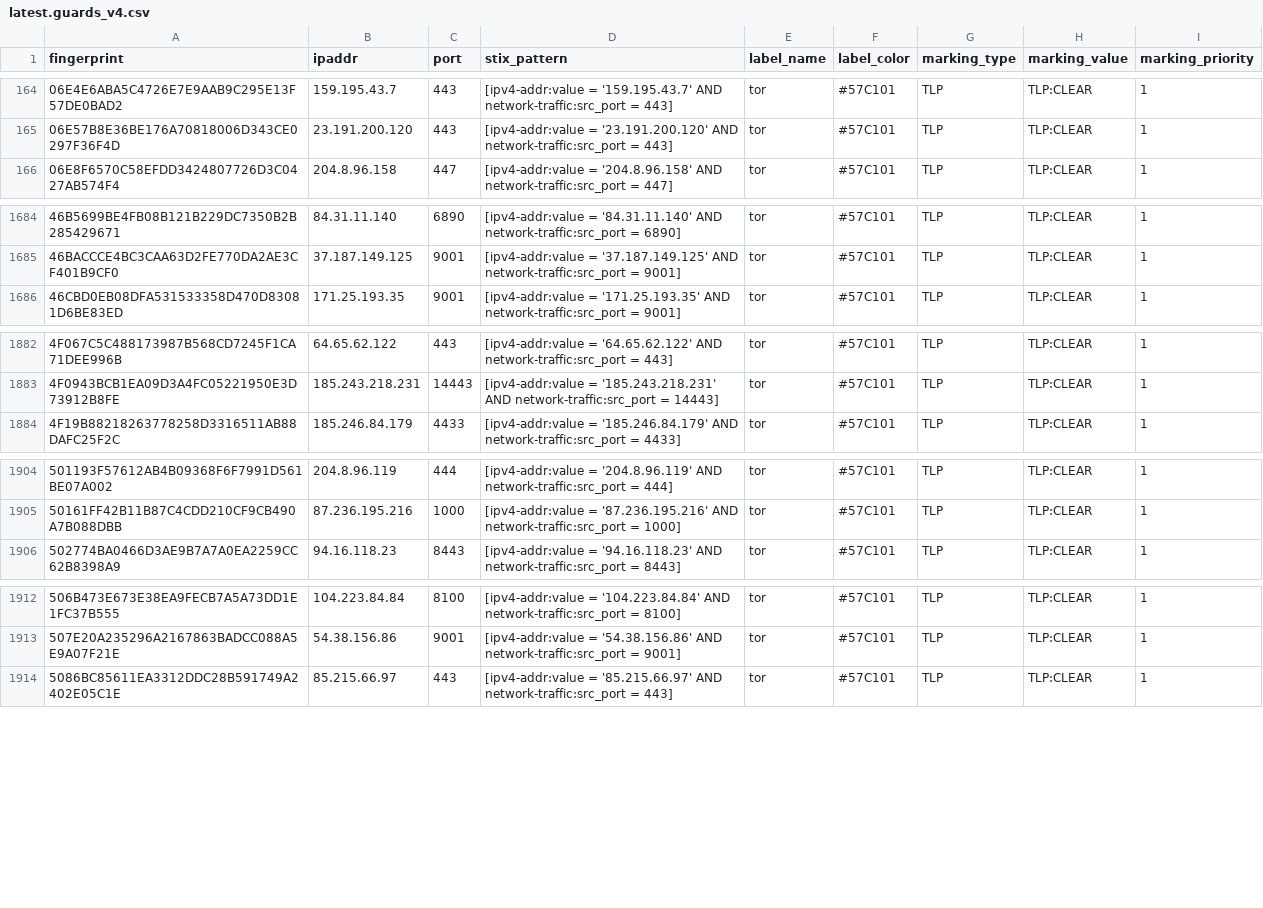
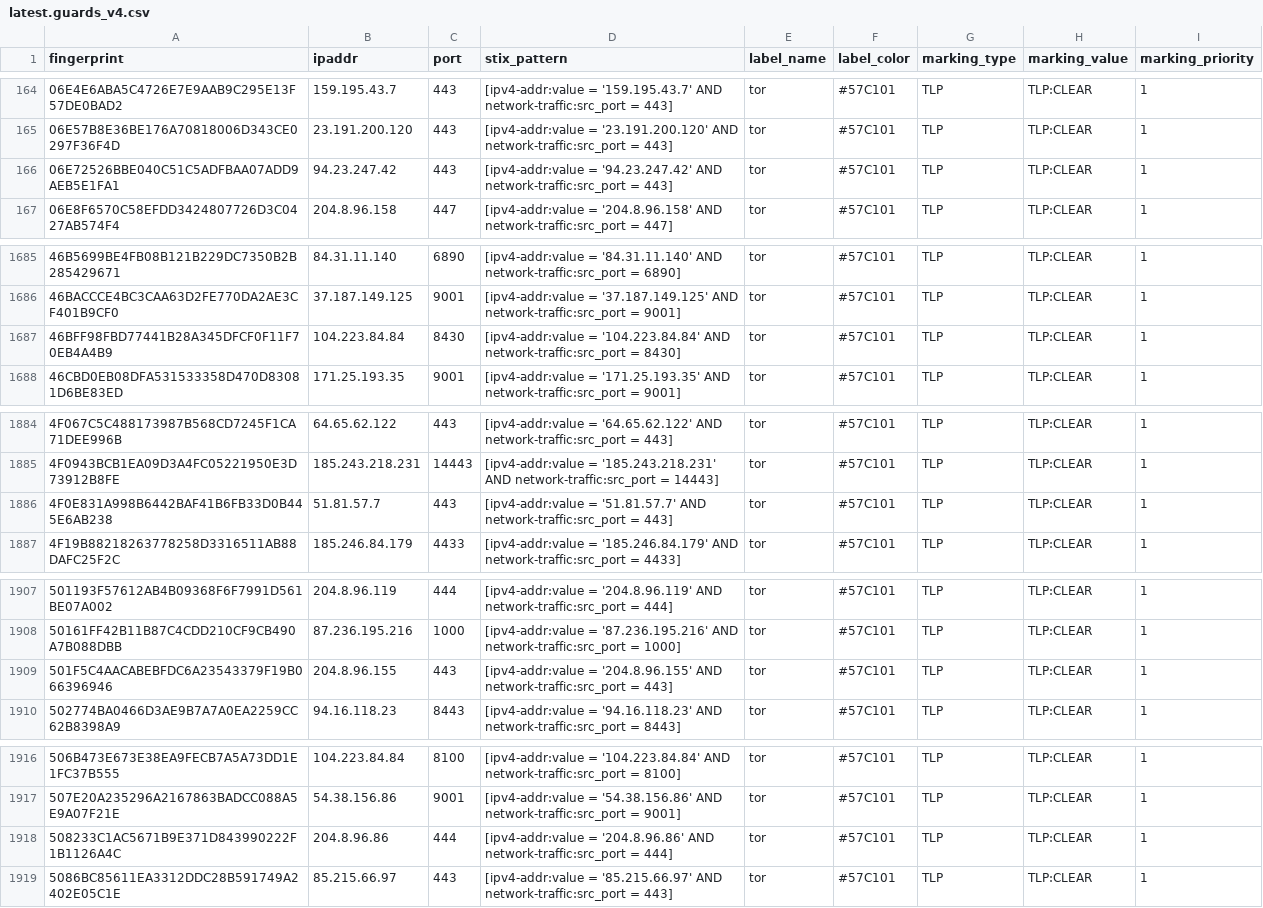
Before and after one commit to DreadFog/tor_csv_feed_opencti, a CSV file: latest.guards_v4.csv, drawn as a sheet; only a part is shown, gaps mark what is left out; the diff covers the shown part only.

```diff
--- a/latest.guards_v4.csv
+++ b/latest.guards_v4.csv
@@ -165,2 +165,3 @@ fingerprint,ipaddr,port,stix_pattern,label_name,label_color,marking_type,marking
 06E57B8E36BE176A70818006D343CE0297F36F4D,23.191.200.120,443,[ipv4-addr:value = '23.191.200.120' AND network-traffic:src_port = 443],tor,#57C101,TLP,TLP:CLEAR,1
+06E72526BBE040C51C5ADFBAA07ADD9AEB5E1FA1,94.23.247.42,443,[ipv4-addr:value = '94.23.247.42' AND network-traffic:src_port = 443],tor,#57C101,TLP,TLP:CLEAR,1
 06E8F6570C58EFDD3424807726D3C0427AB574F4,204.8.96.158,447,[ipv4-addr:value = '204.8.96.158' AND network-traffic:src_port = 447],tor,#57C101,TLP,TLP:CLEAR,1
@@ -1685,2 +1686,3 @@ fingerprint,ipaddr,port,stix_pattern,label_name,label_color,marking_type,marking
 46BACCCE4BC3CAA63D2FE770DA2AE3CF401B9CF0,37.187.149.125,9001,[ipv4-addr:value = '37.187.149.125' AND network-traffic:src_port = 9001],tor,#57C101,TLP,TLP:CLEAR,1
+46BFF98FBD77441B28A345DFCF0F11F70EB4A4B9,104.223.84.84,8430,[ipv4-addr:value = '104.223.84.84' AND network-traffic:src_port = 8430],tor,#57C101,TLP,TLP:CLEAR,1
 46CBD0EB08DFA531533358D470D83081D6BE83ED,171.25.193.35,9001,[ipv4-addr:value = '171.25.193.35' AND network-traffic:src_port = 9001],tor,#57C101,TLP,TLP:CLEAR,1
@@ -1883,2 +1885,3 @@ fingerprint,ipaddr,port,stix_pattern,label_name,label_color,marking_type,marking
 4F0943BCB1EA09D3A4FC05221950E3D73912B8FE,185.243.218.231,14443,[ipv4-addr:value = '185.243.218.231' AND network-traffic:src_port = 14443],tor,#57C101,TLP,TLP:CLEAR,1
+4F0E831A998B6442BAF41B6FB33D0B445E6AB238,51.81.57.7,443,[ipv4-addr:value = '51.81.57.7' AND network-traffic:src_port = 443],tor,#57C101,TLP,TLP:CLEAR,1
 4F19B88218263778258D3316511AB88DAFC25F2C,185.246.84.179,4433,[ipv4-addr:value = '185.246.84.179' AND network-traffic:src_port = 4433],tor,#57C101,TLP,TLP:CLEAR,1
@@ -1905,2 +1908,3 @@ fingerprint,ipaddr,port,stix_pattern,label_name,label_color,marking_type,marking
 50161FF42B11B87C4CDD210CF9CB490A7B088DBB,87.236.195.216,1000,[ipv4-addr:value = '87.236.195.216' AND network-traffic:src_port = 1000],tor,#57C101,TLP,TLP:CLEAR,1
+501F5C4AACABEBFDC6A23543379F19B066396946,204.8.96.155,443,[ipv4-addr:value = '204.8.96.155' AND network-traffic:src_port = 443],tor,#57C101,TLP,TLP:CLEAR,1
 502774BA0466D3AE9B7A7A0EA2259CC62B8398A9,94.16.118.23,8443,[ipv4-addr:value = '94.16.118.23' AND network-traffic:src_port = 8443],tor,#57C101,TLP,TLP:CLEAR,1
@@ -1913,2 +1917,3 @@ fingerprint,ipaddr,port,stix_pattern,label_name,label_color,marking_type,marking
 507E20A235296A2167863BADCC088A5E9A07F21E,54.38.156.86,9001,[ipv4-addr:value = '54.38.156.86' AND network-traffic:src_port = 9001],tor,#57C101,TLP,TLP:CLEAR,1
+508233C1AC5671B9E371D843990222F1B1126A4C,204.8.96.86,444,[ipv4-addr:value = '204.8.96.86' AND network-traffic:src_port = 444],tor,#57C101,TLP,TLP:CLEAR,1
 5086BC85611EA3312DDC28B591749A2402E05C1E,85.215.66.97,443,[ipv4-addr:value = '85.215.66.97' AND network-traffic:src_port = 443],tor,#57C101,TLP,TLP:CLEAR,1
```
Also changed, not shown: 6 added rows elsewhere in this file, latest.all_v6.csv, latest.guards_v6.csv, 1 other file.
